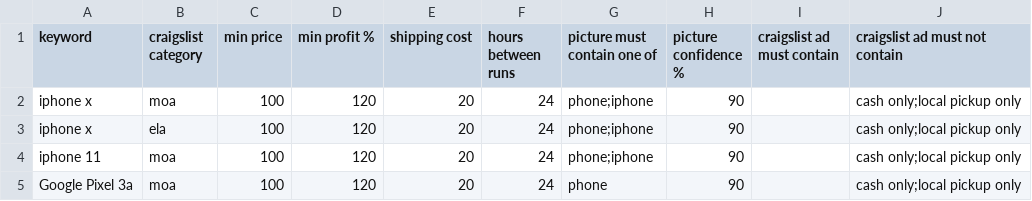
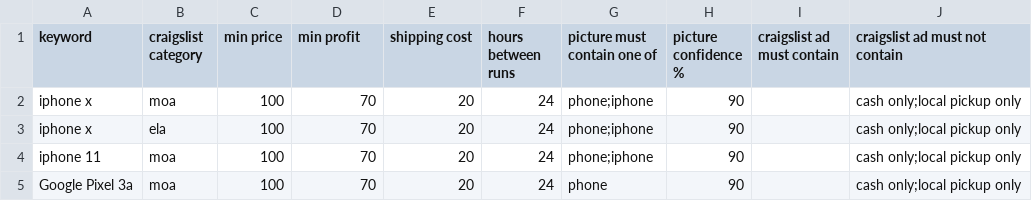
Before and after one commit to andivis/solid-invention, a CSV file: input.csv, drawn as a sheet.

```diff
--- a/input.csv
+++ b/input.csv
@@ -1,5 +1,5 @@
-keyword,craigslist category,min price,min profit %,shipping cost,hours between runs,picture must contain one of,picture confidence %,craigslist ad must contain,craigslist ad must not contain
-iphone x,moa,100,120,20,24,phone;iphone,90,,cash only;local pickup only
-iphone x,ela,100,120,20,24,phone;iphone,90,,cash only;local pickup only
-iphone 11,moa,100,120,20,24,phone;iphone,90,,cash only;local pickup only
-Google Pixel 3a,moa,100,120,20,24,phone,90,,cash only;local pickup only
+keyword,craigslist category,min price,min profit,shipping cost,hours between runs,picture must contain one of,picture confidence %,craigslist ad must contain,craigslist ad must not contain
+iphone x,moa,100,70,20,24,phone;iphone,90,,cash only;local pickup only
+iphone x,ela,100,70,20,24,phone;iphone,90,,cash only;local pickup only
+iphone 11,moa,100,70,20,24,phone;iphone,90,,cash only;local pickup only
+Google Pixel 3a,moa,100,70,20,24,phone,90,,cash only;local pickup only
```
Also changed, not shown: 3 other files.
